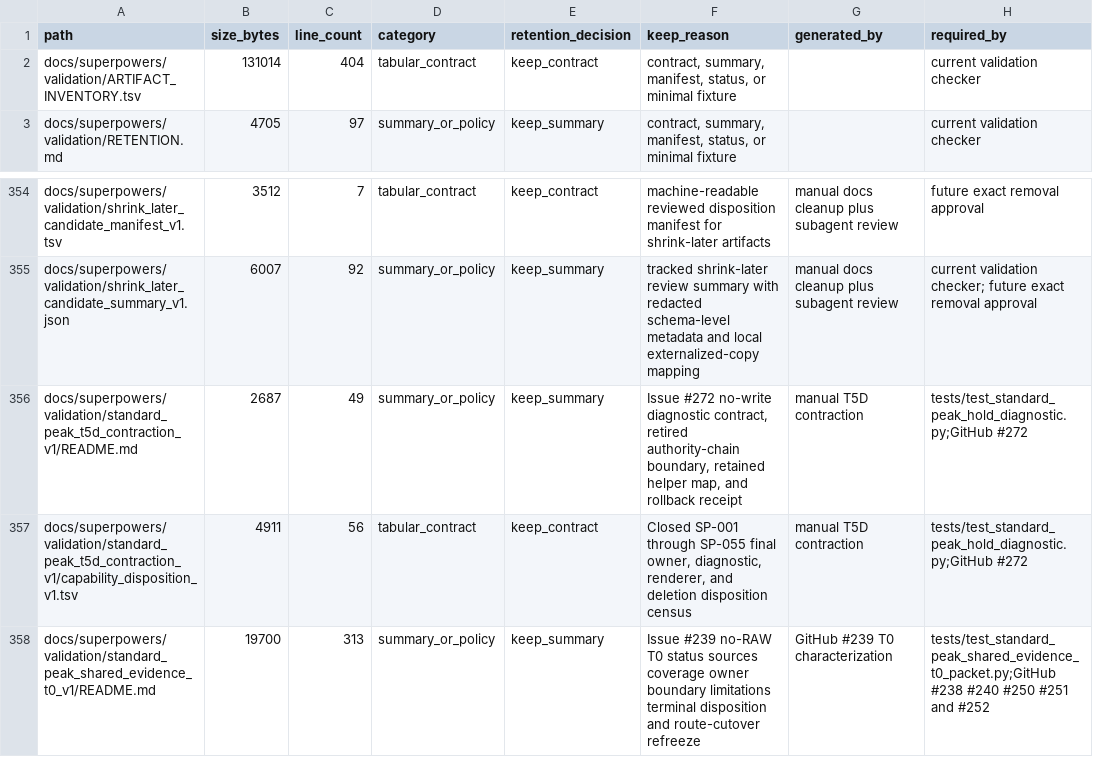
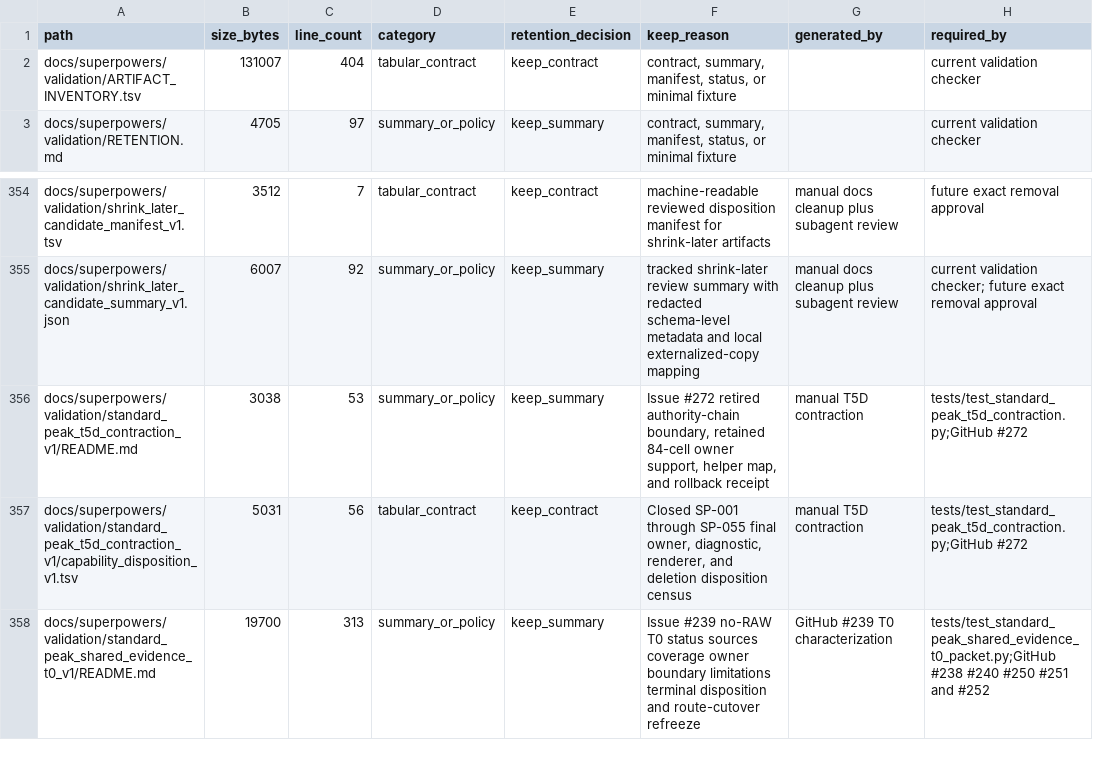
Before and after one commit to bosschen0429/XIC_Extractor, a TSV file: docs/superpowers/validation/ARTIFACT_INVENTORY.tsv, drawn as a sheet; only a part is shown, gaps mark what is left out; the diff names each change by its address in the sheet, - before the commit and + after, or states it on an @@ line.

```diff
--- a/docs/superpowers/validation/ARTIFACT_INVENTORY.tsv
+++ b/docs/superpowers/validation/ARTIFACT_INVENTORY.tsv
-B2 (size_bytes): 131014
+B2 (size_bytes): 131007
-B356 (size_bytes): 2687
+B356 (size_bytes): 3038
-C356 (line_count): 49
+C356 (line_count): 53
-F356 (keep_reason): Issue #272 no-write diagnostic contract, retired authority-chain boundary, retained helper map,…
+F356 (keep_reason): Issue #272 retired authority-chain boundary, retained 84-cell owner support, helper map,…
-H356:H357 (required_by): tests/test_standard_peak_hold_diagnostic.py;GitHub #272
+H356:H357 (required_by): tests/test_standard_peak_t5d_contraction.py;GitHub #272
-B357 (size_bytes): 4911
+B357 (size_bytes): 5031
```
Also changed, not shown: docs/superpowers/validation/standard_peak_t5d_contraction_v1/capability_disposition_v1.tsv, 9 other files.
